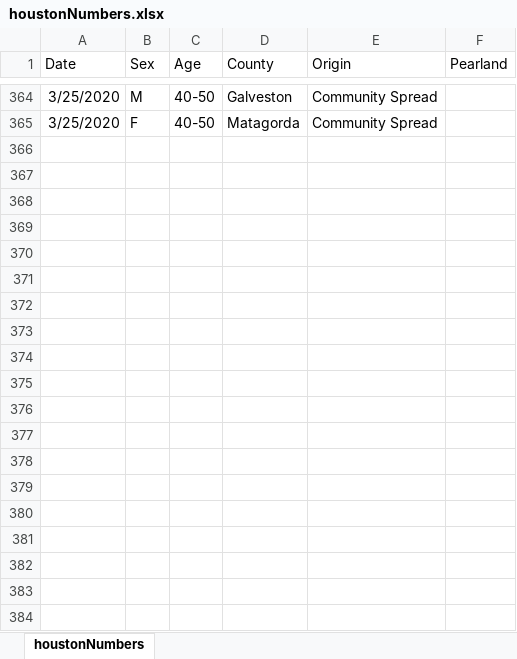
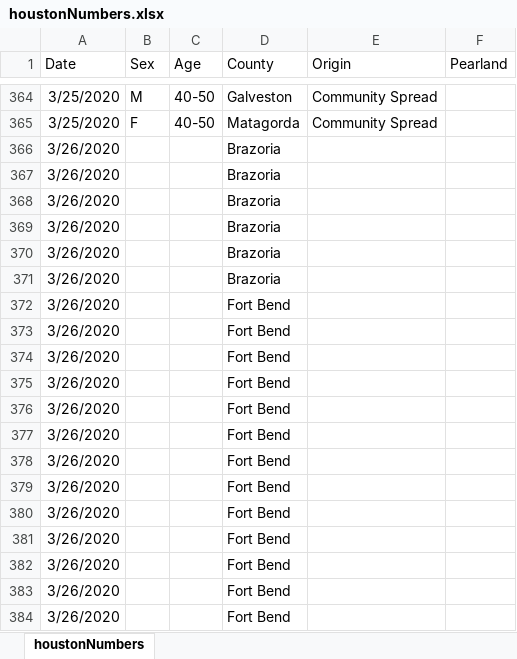
Before and after one commit to Hacky-The-Sheep/Houston-Covid19-Data-Analysis, an Excel workbook: houstonNumbers.xlsx, sheet houstonNumbers, drawn as a sheet; only a part is shown, gaps mark what is left out; values as stored, in another font and other column widths than the file's, no borders; the diff covers the shown part only; the diff names each change by its address in the sheet, - before the commit and + after, or states it on an @@ line.

Commit message:
Added data from 3/26/2020

```diff
--- a/houstonNumbers.xlsx (sheet houstonNumbers)
+++ b/houstonNumbers.xlsx (sheet houstonNumbers)
+row 366: 3/26/2020 |  |  | Brazoria
+row 367: 3/26/2020 |  |  | Brazoria
+row 368: 3/26/2020 |  |  | Brazoria
+row 369: 3/26/2020 |  |  | Brazoria
+row 370: 3/26/2020 |  |  | Brazoria
+row 371: 3/26/2020 |  |  | Brazoria
+row 372: 3/26/2020 |  |  | Fort Bend
+row 373: 3/26/2020 |  |  | Fort Bend
+row 374: 3/26/2020 |  |  | Fort Bend
+row 375: 3/26/2020 |  |  | Fort Bend
+row 376: 3/26/2020 |  |  | Fort Bend
+row 377: 3/26/2020 |  |  | Fort Bend
+row 378: 3/26/2020 |  |  | Fort Bend
+row 379: 3/26/2020 |  |  | Fort Bend
+row 380: 3/26/2020 |  |  | Fort Bend
+row 381: 3/26/2020 |  |  | Fort Bend
+row 382: 3/26/2020 |  |  | Fort Bend
+row 383: 3/26/2020 |  |  | Fort Bend
+row 384: 3/26/2020 |  |  | Fort Bend
```
Also changed, not shown: 72 added rows elsewhere in this sheet, 1 other file.
